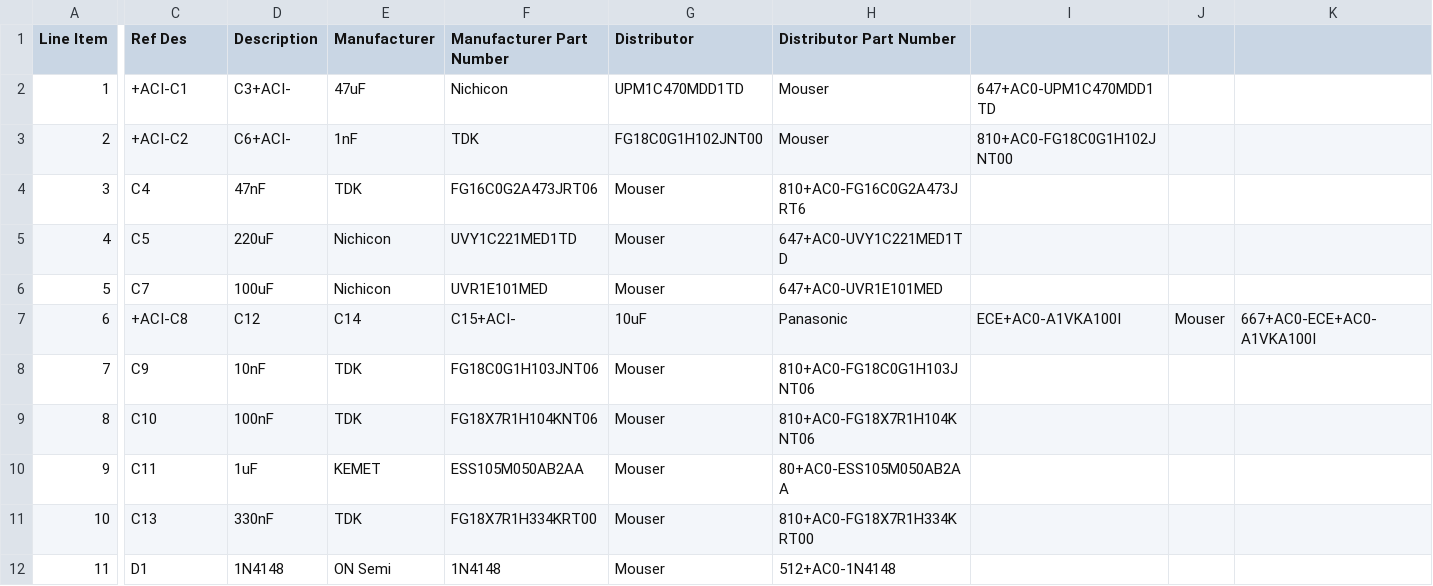
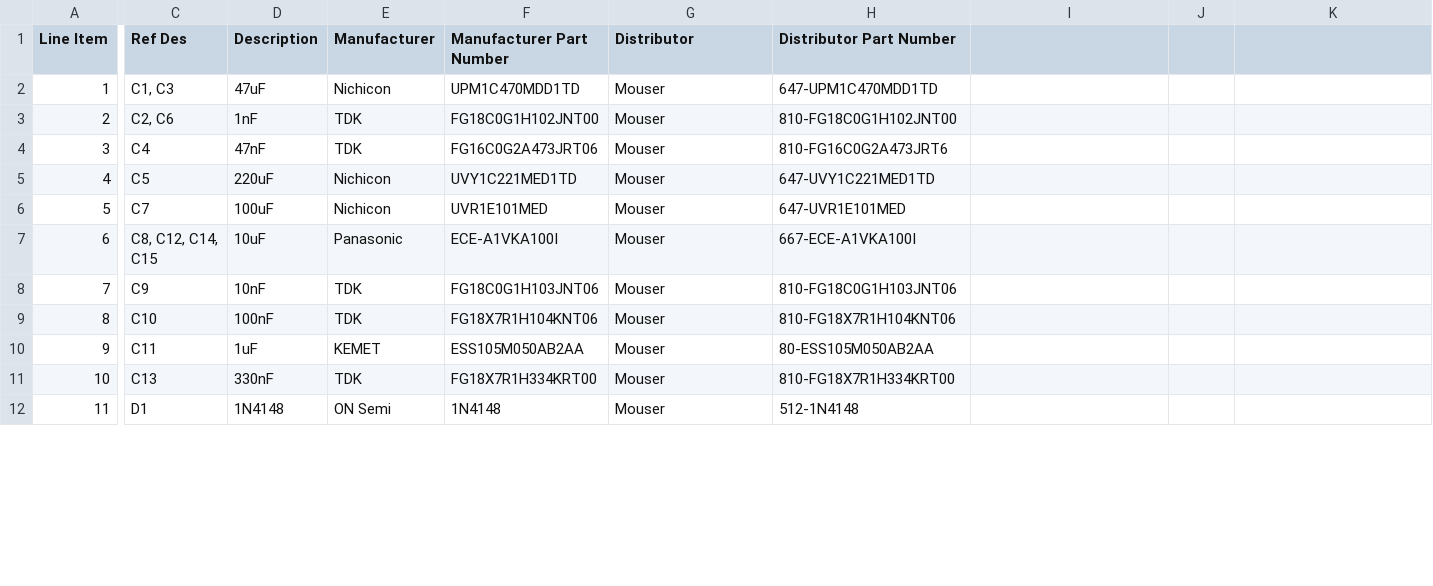
Before and after one commit to Syntonie/documentation, a CSV file: CBV001/CBV001_THT_RevC_BOM.csv, drawn as a sheet; only a part is shown, gaps mark what is left out; the diff covers the shown part only; the diff names each change by its address in the sheet, - before the commit and + after, or states it on an @@ line.

Commit message:
Update CBV001_THT_RevC_BOM.csv

```diff
--- a/CBV001/CBV001_THT_RevC_BOM.csv
+++ b/CBV001/CBV001_THT_RevC_BOM.csv
-C2 (Ref Des): +ACI-C1
+C2 (Ref Des): C1, C3
-D2 (Description): C3+ACI-
+D2 (Description): 47uF
-E2 (Manufacturer): 47uF
+E2 (Manufacturer): Nichicon
-F2 (Manufacturer Part Number): Nichicon
+F2 (Manufacturer Part Number): UPM1C470MDD1TD
-G2 (Distributor): UPM1C470MDD1TD
+G2 (Distributor): Mouser
-H2 (Distributor Part Number): Mouser
+H2 (Distributor Part Number): 647-UPM1C470MDD1TD
-I2: 647+AC0-UPM1C470MDD1TD
+I2: (empty)
-C3 (Ref Des): +ACI-C2
+C3 (Ref Des): C2, C6
-D3 (Description): C6+ACI-
+D3 (Description): 1nF
-E3 (Manufacturer): 1nF
+E3 (Manufacturer): TDK
-F3 (Manufacturer Part Number): TDK
+F3 (Manufacturer Part Number): FG18C0G1H102JNT00
-G3 (Distributor): FG18C0G1H102JNT00
+G3 (Distributor): Mouser
-H3 (Distributor Part Number): Mouser
+H3 (Distributor Part Number): 810-FG18C0G1H102JNT00
-I3: 810+AC0-FG18C0G1H102JNT00
+I3: (empty)
-H4 (Distributor Part Number): 810+AC0-FG16C0G2A473JRT6
+H4 (Distributor Part Number): 810-FG16C0G2A473JRT6
-H5 (Distributor Part Number): 647+AC0-UVY1C221MED1TD
+H5 (Distributor Part Number): 647-UVY1C221MED1TD
-H6 (Distributor Part Number): 647+AC0-UVR1E101MED
+H6 (Distributor Part Number): 647-UVR1E101MED
-C7 (Ref Des): +ACI-C8
+C7 (Ref Des): C8, C12, C14, C15
-D7 (Description): C12
+D7 (Description): 10uF
-E7 (Manufacturer): C14
+E7 (Manufacturer): Panasonic
-F7 (Manufacturer Part Number): C15+ACI-
+F7 (Manufacturer Part Number): ECE-A1VKA100I
-G7 (Distributor): 10uF
+G7 (Distributor): Mouser
-H7 (Distributor Part Number): Panasonic
+H7 (Distributor Part Number): 667-ECE-A1VKA100I
-I7: ECE+AC0-A1VKA100I
+I7: (empty)
-J7: Mouser
+J7: (empty)
-K7: 667+AC0-ECE+AC0-A1VKA100I
+K7: (empty)
-H8 (Distributor Part Number): 810+AC0-FG18C0G1H103JNT06
+H8 (Distributor Part Number): 810-FG18C0G1H103JNT06
-H9 (Distributor Part Number): 810+AC0-FG18X7R1H104KNT06
+H9 (Distributor Part Number): 810-FG18X7R1H104KNT06
-H10 (Distributor Part Number): 80+AC0-ESS105M050AB2AA
+H10 (Distributor Part Number): 80-ESS105M050AB2AA
-H11 (Distributor Part Number): 810+AC0-FG18X7R1H334KRT00
+H11 (Distributor Part Number): 810-FG18X7R1H334KRT00
-H12 (Distributor Part Number): 512+AC0-1N4148
+H12 (Distributor Part Number): 512-1N4148
```
Also changed, not shown: 88 edited cells elsewhere in this file.
